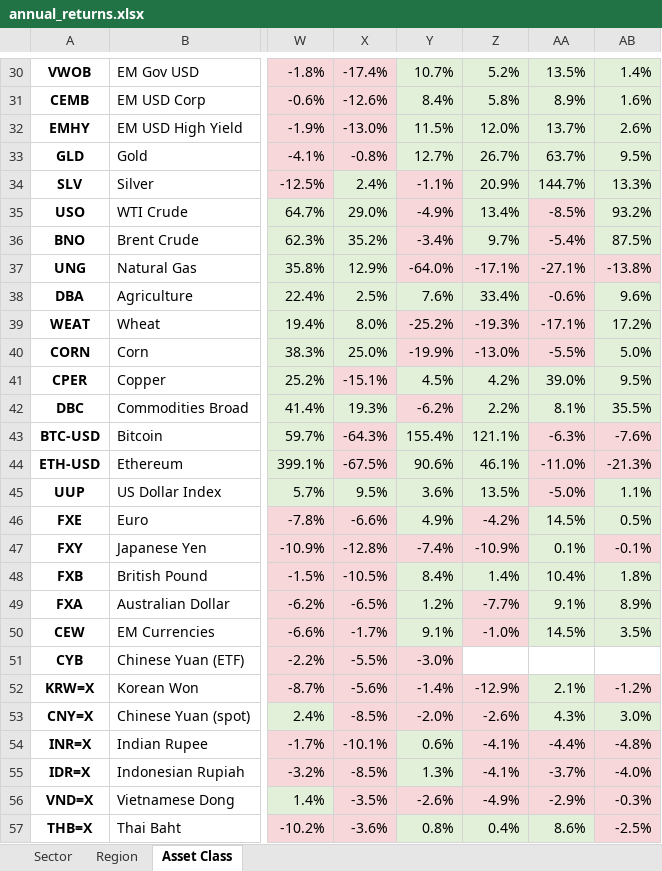
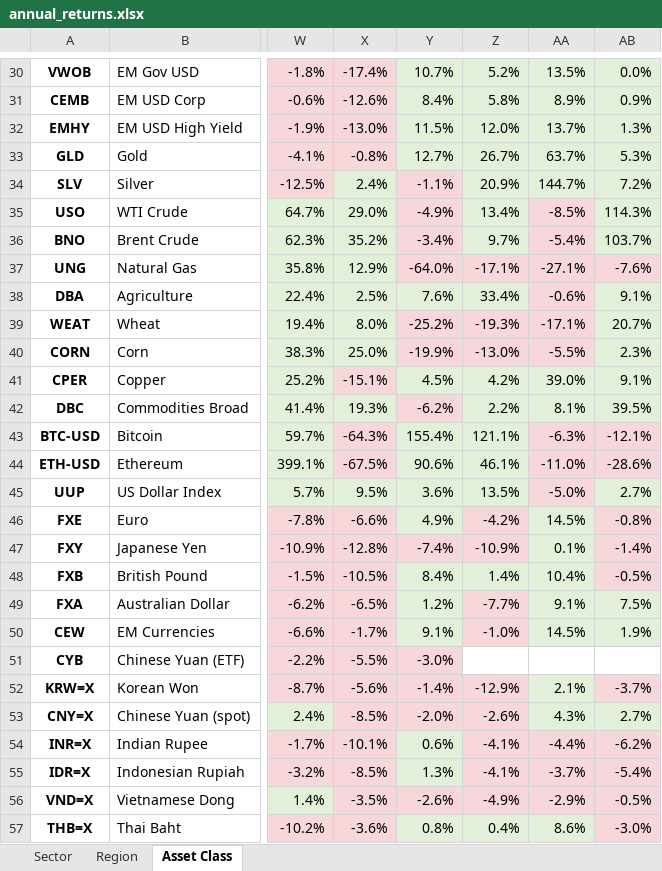
Before and after one commit to nextinvestment/market-reports, an Excel workbook: annual_returns.xlsx, sheet Asset Class, drawn as a sheet; only a part is shown, gaps mark what is left out; values as stored, in another font and other column widths than the file's, no borders; the diff covers the shown part only; the diff names each change by its address in the sheet, - before the commit and + after, or states it on an @@ line.

```diff
--- a/annual_returns.xlsx (sheet Asset Class)
+++ b/annual_returns.xlsx (sheet Asset Class)
-AB30: 1.4%
+AB30: 0.0%
-AB31: 1.6%
+AB31: 0.9%
-AB32: 2.6%
+AB32: 1.3%
-AB33: 9.5%
+AB33: 5.3%
-AB34: 13.3%
+AB34: 7.2%
-AB35: 93.2%
+AB35: 114.3%
-AB36: 87.5%
+AB36: 103.7%
-AB37: -13.8%
+AB37: -7.6%
-AB38: 9.6%
+AB38: 9.1%
-AB39: 17.2%
+AB39: 20.7%
-AB40: 5.0%
+AB40: 2.3%
-AB41: 9.5%
+AB41: 9.1%
-AB42: 35.5%
+AB42: 39.5%
-AB43: -7.6%
+AB43: -12.1%
-AB44: -21.3%
+AB44: -28.6%
-AB45: 1.1%
+AB45: 2.7%
-AB46: 0.5%
+AB46: -0.8%
-AB46 fill: #E2F0D9
+AB46 fill: #F8D7DA
-AB47: -0.1%
+AB47: -1.4%
-AB48: 1.8%
+AB48: -0.5%
-AB48 fill: #E2F0D9
+AB48 fill: #F8D7DA
-AB49: 8.9%
+AB49: 7.5%
-AB50: 3.5%
+AB50: 1.9%
-AB52: -1.2%
+AB52: -3.7%
-AB53: 3.0%
+AB53: 2.7%
-AB54: -4.8%
+AB54: -6.2%
-AB55: -4.0%
+AB55: -5.4%
-AB56: -0.3%
+AB56: -0.5%
-AB57: -2.5%
+AB57: -3.0%
```
Also changed, not shown: 38 edited cells and cell formats elsewhere in this sheet, sheet Sector, sheet Region, 1 other file.
